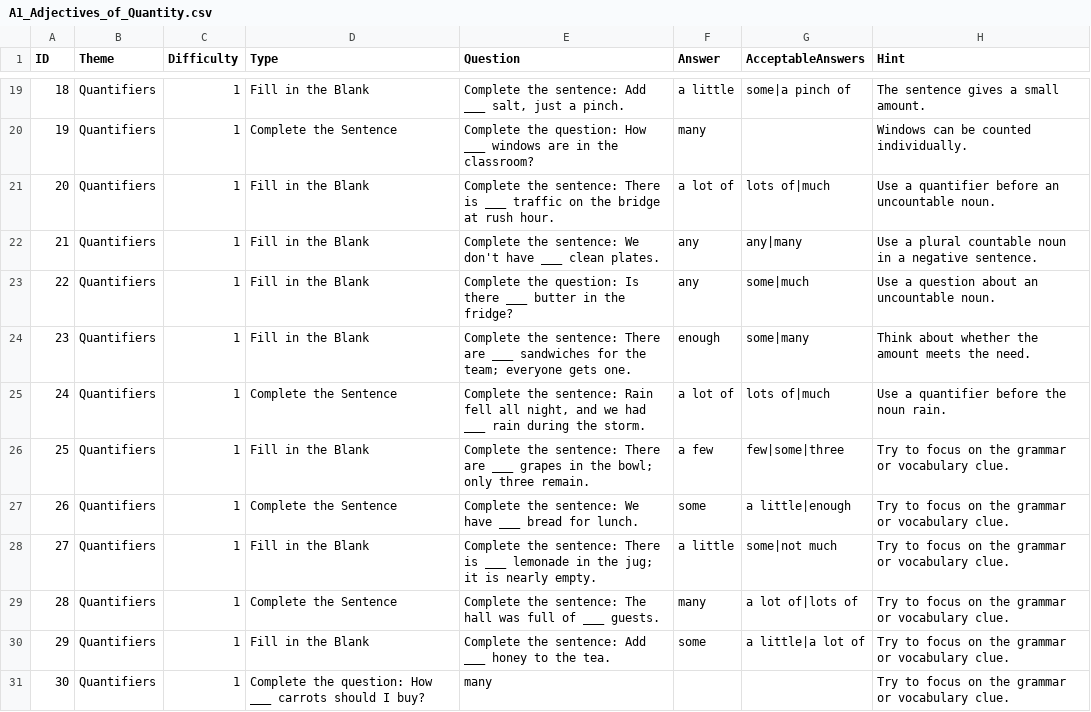
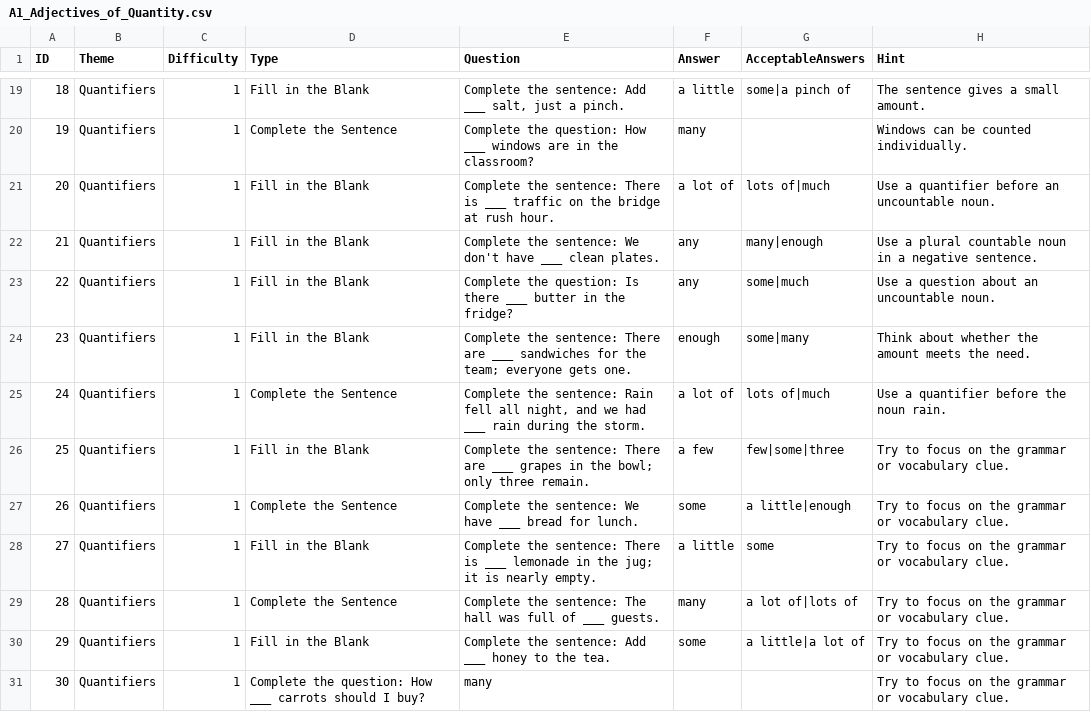
Before and after one commit to stephenfagen/english-quest, a CSV file: A1_Adjectives_of_Quantity.csv, drawn as a sheet; only a part is shown, gaps mark what is left out.

Commit message:
Curate valid alternative answers

```diff
--- a/A1_Adjectives_of_Quantity.csv
+++ b/A1_Adjectives_of_Quantity.csv
@@ -21,3 +21,3 @@
 20,Quantifiers,1,Fill in the Blank,Complete the sentence: There is ___ traffic on the bridge at rush hour.,a lot of,lots of|much,Use a quantifier before an uncountable noun.
-21,Quantifiers,1,Fill in the Blank,Complete the sentence: We don't have ___ clean plates.,any,any|many,Use a plural countable noun in a negative sentence.
+21,Quantifiers,1,Fill in the Blank,Complete the sentence: We don't have ___ clean plates.,any,many|enough,Use a plural countable noun in a negative sentence.
 22,Quantifiers,1,Fill in the Blank,Complete the question: Is there ___ butter in the fridge?,any,some|much,Use a question about an uncountable noun.
@@ -27,3 +27,3 @@
 26,Quantifiers,1,Complete the Sentence,Complete the sentence: We have ___ bread for lunch.,some,a little|enough,Try to focus on the grammar or vocabulary clue.
-27,Quantifiers,1,Fill in the Blank,Complete the sentence: There is ___ lemonade in the jug; it is nearly empty.,a little,some|not much,Try to focus on the grammar or vocabulary clue.
+27,Quantifiers,1,Fill in the Blank,Complete the sentence: There is ___ lemonade in the jug; it is nearly empty.,a little,some,Try to focus on the grammar or vocabulary clue.
 28,Quantifiers,1,Complete the Sentence,Complete the sentence: The hall was full of ___ guests.,many,a lot of|lots of,Try to focus on the grammar or vocabulary clue.
```
